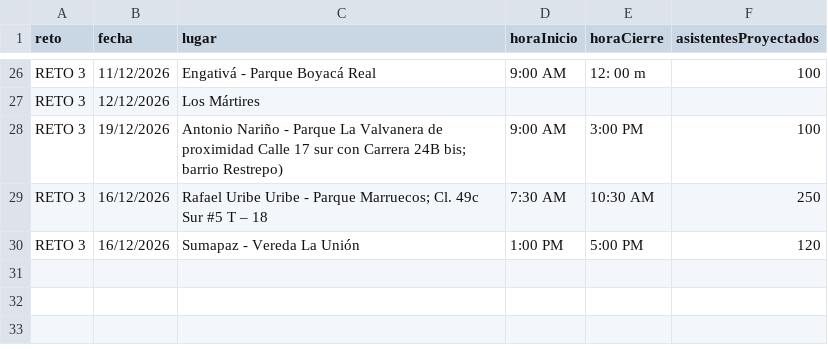
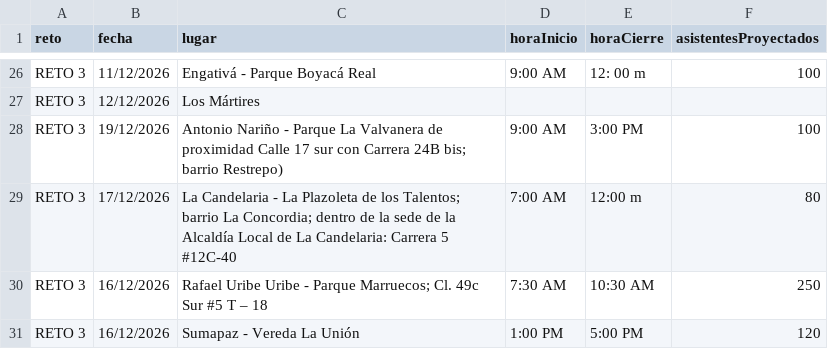
Before and after one commit to soy-juandi/recreolab-data, a CSV file: retos_idrd.csv, drawn as a sheet; only a part is shown, gaps mark what is left out.

Commit message:
update: retos csv automatico

```diff
--- a/retos_idrd.csv
+++ b/retos_idrd.csv
@@ -28,2 +28,3 @@ RETO 3,12/12/2026,Los Mártires
 RETO 3,19/12/2026,Antonio Nariño - Parque La Valvanera de proximidad Calle 17 sur con Carrera 24B bis; barrio Restrepo),9:00 AM,3:00 PM,100
+RETO 3,17/12/2026,La Candelaria - La Plazoleta de los Talentos; barrio La Concordia; dentro de la sede de la Alcaldía Local de La Candelaria: Carrera 5 #12C-40,7:00 AM,12:00 m,80
 RETO 3,16/12/2026,Rafael Uribe Uribe - Parque Marruecos; Cl. 49c Sur #5 T – 18,7:30 AM,10:30 AM,250
```
